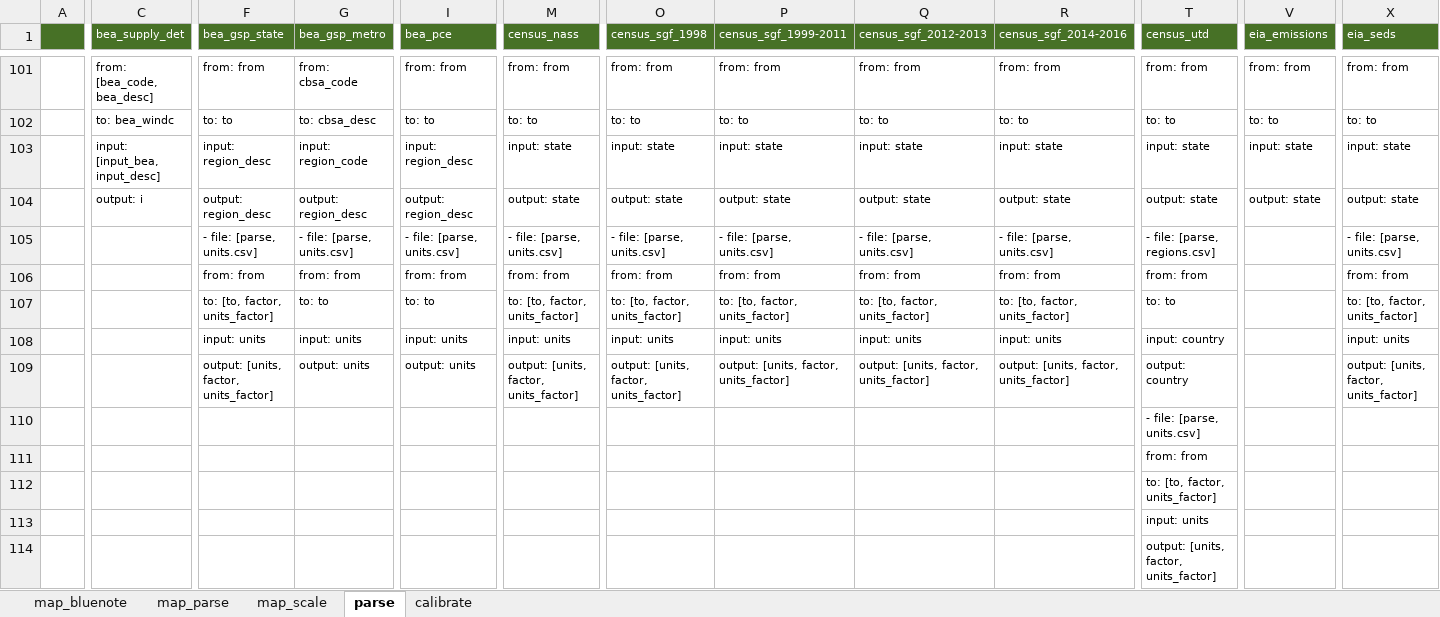
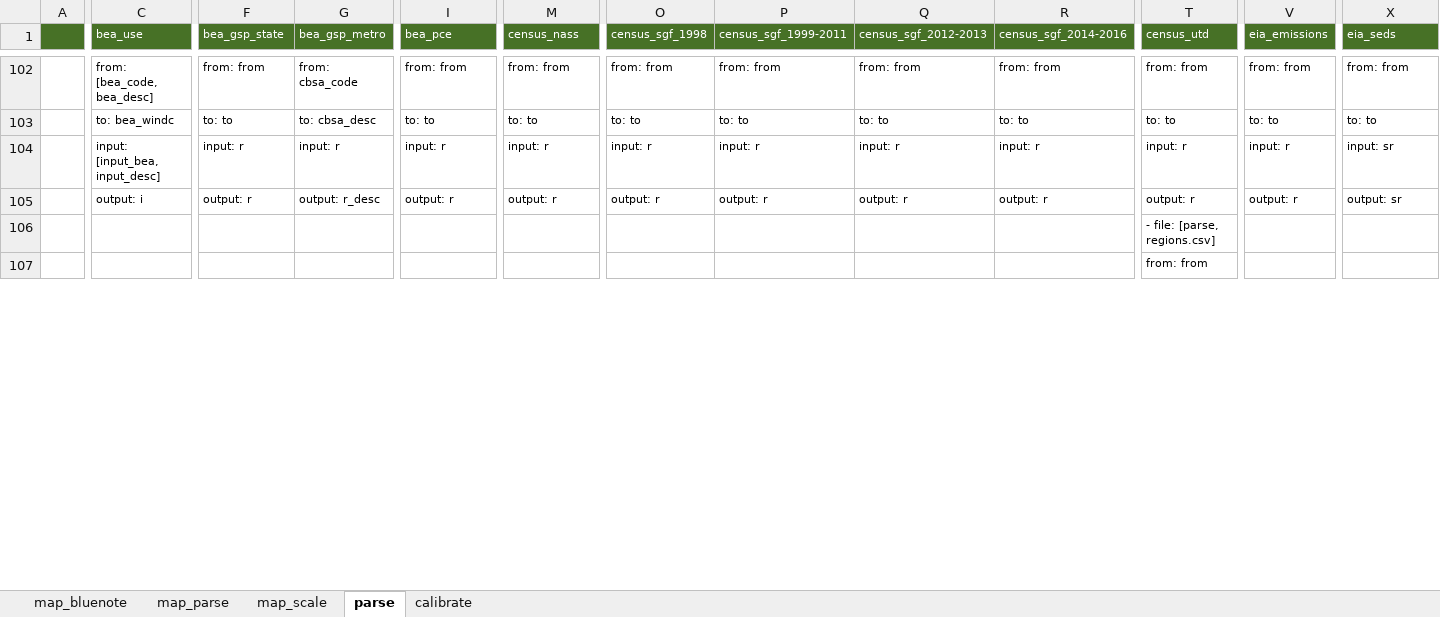
Before and after one commit to NREL/SLiDE, an Excel workbook: data/readfiles/generate_yaml.xlsx, sheet parse, drawn as a sheet; only a part is shown, gaps mark what is left out; values as stored, in another font and other column widths than the file's, no borders; conditional formats not drawn; removed rows and columns are numbered as before the commit, all else as after; rows hold the shown columns only; the diff covers the shown part only; the diff names each change by its address in the sheet, - before the commit and + after, or states it on an @@ line.

```diff
--- a/data/readfiles/generate_yaml.xlsx (sheet parse)
+++ b/data/readfiles/generate_yaml.xlsx (sheet parse)
-C1: bea_supply_det
+C1: bea_use
-F104 (bea_gsp_state): input: region_desc
+F104 (bea_gsp_state): input: r
-G104 (bea_gsp_metro): input: region_code
+G104 (bea_gsp_metro): input: r
-I104 (bea_pce): input: region_desc
+I104 (bea_pce): input: r
-M104 (census_nass): input: state
+M104 (census_nass): input: r
-O104 (census_sgf_1998): input: state
+O104 (census_sgf_1998): input: r
-P104 (census_sgf_1999-2011): input: state
+P104 (census_sgf_1999-2011): input: r
-Q104 (census_sgf_2012-2013): input: state
+Q104 (census_sgf_2012-2013): input: r
-R104 (census_sgf_2014-2016): input: state
+R104 (census_sgf_2014-2016): input: r
-T104 (census_utd): input: state
+T104 (census_utd): input: r
-V104 (eia_emissions): input: state
+V104 (eia_emissions): input: r
-X104 (eia_seds): input: state
+X104 (eia_seds): input: sr
-F105 (bea_gsp_state): output: region_desc
+F105 (bea_gsp_state): output: r
-G105 (bea_gsp_metro): output: region_desc
+G105 (bea_gsp_metro): output: r_desc
-I105 (bea_pce): output: region_desc
+I105 (bea_pce): output: r
-M105 (census_nass): output: state
+M105 (census_nass): output: r
-O105 (census_sgf_1998): output: state
+O105 (census_sgf_1998): output: r
-P105 (census_sgf_1999-2011): output: state
+P105 (census_sgf_1999-2011): output: r
-Q105 (census_sgf_2012-2013): output: state
+Q105 (census_sgf_2012-2013): output: r
-R105 (census_sgf_2014-2016): output: state
+R105 (census_sgf_2014-2016): output: r
-T105 (census_utd): output: state
+T105 (census_utd): output: r
-V105 (eia_emissions): output: state
+V105 (eia_emissions): output: r
-X105 (eia_seds): output: state
+X105 (eia_seds): output: sr
-row 105:  |  | - file: [parse, units.csv] | - file: [parse, units.csv] | - file: [parse, units.csv] | - file: [parse, units.csv] | - file: [parse, units.csv] | - file: [parse, units.csv] | - file: [parse, units.csv] | - file: [parse, units.csv] | - file: [parse, regions.csv] |  | - file: [parse, units.csv]
-row 106:  |  | from: from | from: from | from: from | from: from | from: from | from: from | from: from | from: from | from: from |  | from: from
-row 107:  |  | to: [to, factor, units_factor] | to: to | to: to | to: [to, factor, units_factor] | to: [to, factor, units_factor] | to: [to, factor, units_factor] | to: [to, factor, units_factor] | to: [to, factor, units_factor] | to: to |  | to: [to, factor, units_factor]
-row 108:  |  | input: units | input: units | input: units | input: units | input: units | input: units | input: units | input: units | input: country |  | input: units
-row 109:  |  | output: [units, factor, units_factor] | output: units | output: units | output: [units, factor, units_factor] | output: [units, factor, units_factor] | output: [units, factor, units_factor] | output: [units, factor, units_factor] | output: [units, factor, units_factor] | output: country |  | output: [units, factor, units_factor]
-row 110:  |  |  |  |  |  |  |  |  |  | - file: [parse, units.csv]
+row 106:  |  |  |  |  |  |  |  |  |  | - file: [parse, regions.csv]
-row 112:  |  |  |  |  |  |  |  |  |  | to: [to, factor, units_factor]
-row 113:  |  |  |  |  |  |  |  |  |  | input: units
-row 114:  |  |  |  |  |  |  |  |  |  | output: [units, factor, units_factor]
```
Also changed, not shown: 21 added rows, 12 removed rows and 359 edited cells elsewhere in this sheet, formulas that keep their value, 43 other files.
